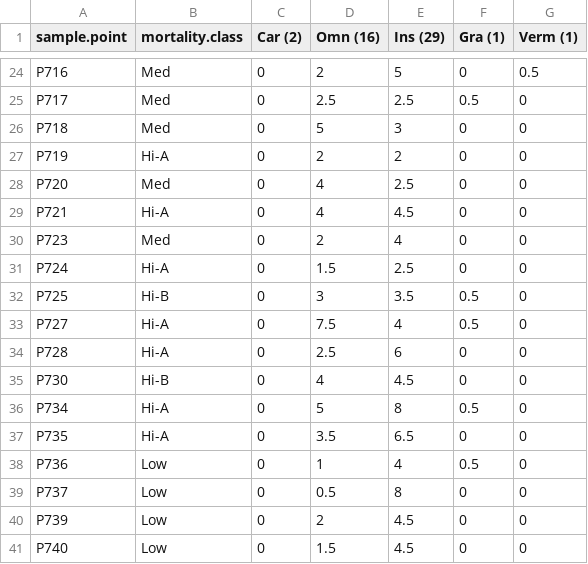
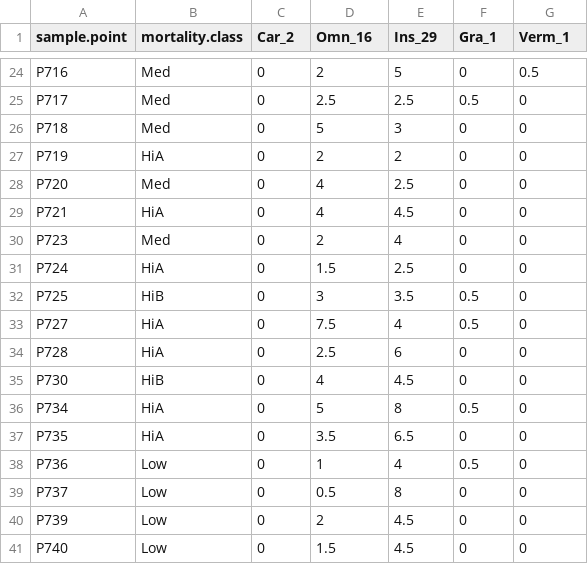
Before and after one commit to bpecken/GroupProject, a CSV file: ForagingGuildsDataFile.csv, drawn as a sheet; only a part is shown, gaps mark what is left out; the diff covers the shown part only.

```diff
--- a/ForagingGuildsDataFile.csv
+++ b/ForagingGuildsDataFile.csv
@@ -1 +1 @@
-sample.point,mortality.class,Car (2),Omn (16),Ins (29),Gra (1),Verm (1)
+sample.point,mortality.class,Car_2,Omn_16,Ins_29,Gra_1,Verm_1
@@ -26,13 +26,13 @@ P717,Med,0,2.5,2.5,0.5,0
 P718,Med,0,5,3,0,0
-P719,Hi-A,0,2,2,0,0
+P719,HiA,0,2,2,0,0
 P720,Med,0,4,2.5,0,0
-P721,Hi-A,0,4,4.5,0,0
+P721,HiA,0,4,4.5,0,0
 P723,Med,0,2,4,0,0
-P724,Hi-A,0,1.5,2.5,0,0
-P725,Hi-B,0,3,3.5,0.5,0
-P727,Hi-A,0,7.5,4,0.5,0
-P728,Hi-A,0,2.5,6,0,0
-P730,Hi-B,0,4,4.5,0,0
-P734,Hi-A,0,5,8,0.5,0
-P735,Hi-A,0,3.5,6.5,0,0
+P724,HiA,0,1.5,2.5,0,0
+P725,HiB,0,3,3.5,0.5,0
+P727,HiA,0,7.5,4,0.5,0
+P728,HiA,0,2.5,6,0,0
+P730,HiB,0,4,4.5,0,0
+P734,HiA,0,5,8,0.5,0
+P735,HiA,0,3.5,6.5,0,0
 P736,Low,0,1,4,0.5,0
```
Also changed, not shown: 12 edited cells elsewhere in this file, 3 other files.
